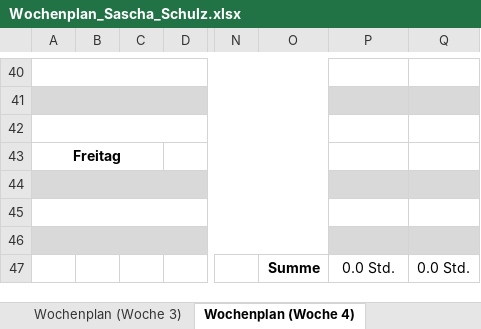
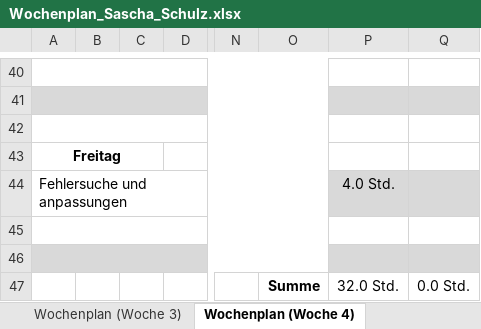
Before and after one commit to der-Sascha/Lagerverwaltung, an Excel workbook: Projektdateien/Wochenplan_Sascha_Schulz.xlsx, sheet Wochenplan (Woche 4), drawn as a sheet; only a part is shown, gaps mark what is left out; values as stored, in another font and other column widths than the file's, no borders; removed rows and columns are numbered as before the commit, all else as after; rows hold the shown columns only; the diff covers the shown part only; the diff names each change by its address in the sheet, - before the commit and + after, or states it on an @@ line.

Commit message:
fehler behoben

```diff
--- a/Projektdateien/Wochenplan_Sascha_Schulz.xlsx (sheet Wochenplan (Woche 4))
+++ b/Projektdateien/Wochenplan_Sascha_Schulz.xlsx (sheet Wochenplan (Woche 4))
+row 44: Fehlersuche und anpassungen |  |  |  |  |  | 4.0 Std.
-A45 fill: #D9D9D9
+A45 fill: none
-P45:Q45 fill: #D9D9D9
+P45:Q45 fill: none
-A46 fill: none
+A46 fill: #D9D9D9
-P46:Q46 fill: none
+P46:Q46 fill: #D9D9D9
-row 46: (empty)
-P47: 0.0 Std.
+P47: 32.0 Std.
```
Also changed, not shown: 35 edited cells elsewhere in this sheet, 23 other files.
